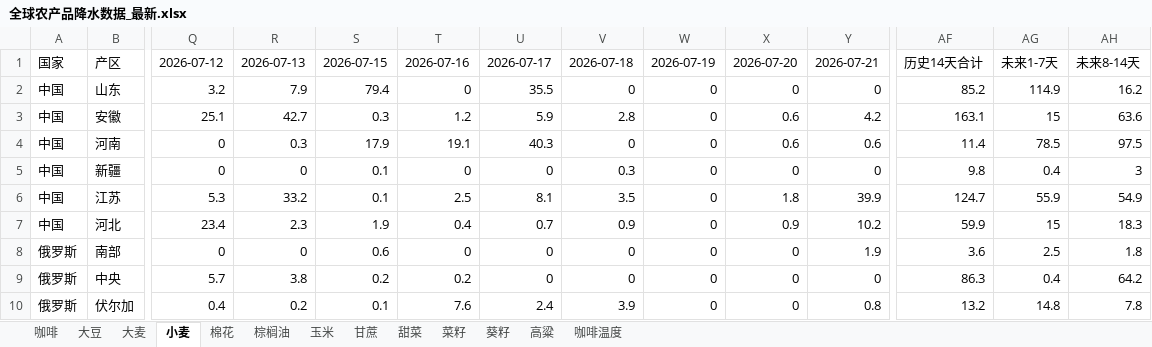
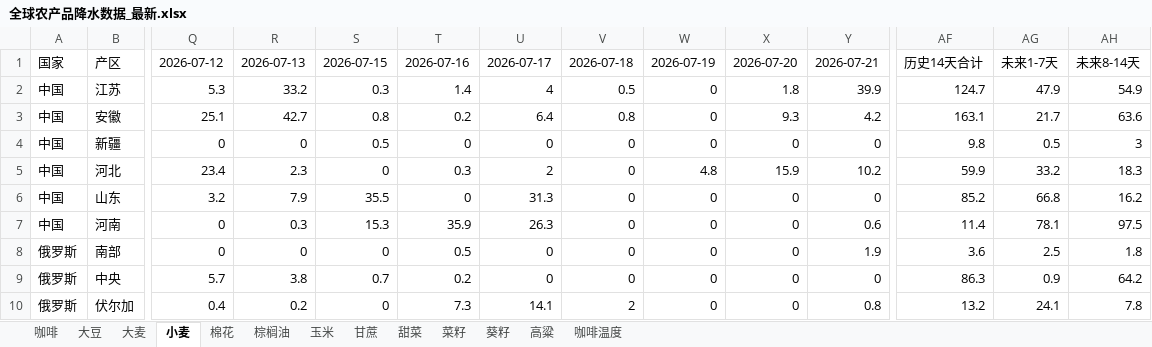
Before and after one commit to 2368846312-oss/ag-weather, an Excel workbook: 全球农产品降水数据_最新.xlsx, sheet 小麦, drawn as a sheet; only a part is shown, gaps mark what is left out; values as stored, in another font and other column widths than the file's, no cell formats; removed rows and columns are numbered as before the commit, all else as after; rows hold the shown columns only; the diff covers the shown part only; the diff names each change by its address in the sheet, - before the commit and + after, or states it on an @@ line.

```diff
--- a/全球农产品降水数据_最新.xlsx (sheet 小麦)
+++ b/全球农产品降水数据_最新.xlsx (sheet 小麦)
-row 2: 中国 | 山东 | 3.2 | 7.9 | 79.4 | 0 | 35.5 | 0 | 0 | 0 | 0 | 85.2 | 114.9 | 16.2
+row 2: 中国 | 江苏 | 5.3 | 33.2 | 0.3 | 1.4 | 4 | 0.5 | 0 | 1.8 | 39.9 | 124.7 | 47.9 | 54.9
-S3: 0.3
+S3: 0.8
-T3: 1.2
+T3: 0.2
-U3: 5.9
+U3: 6.4
-V3: 2.8
+V3: 0.8
-X3: 0.6
+X3: 9.3
-AG3: 15
+AG3: 21.7
-row 4: 中国 | 河南 | 0 | 0.3 | 17.9 | 19.1 | 40.3 | 0 | 0 | 0.6 | 0.6 | 11.4 | 78.5 | 97.5
-S4: 0.1
+S4: 0.5
-V4: 0.3
+V4: 0
-AG4: 0.4
+AG4: 0.5
-row 6: 中国 | 江苏 | 5.3 | 33.2 | 0.1 | 2.5 | 8.1 | 3.5 | 0 | 1.8 | 39.9 | 124.7 | 55.9 | 54.9
-S5: 1.9
+S5: 0
-T5: 0.4
+T5: 0.3
-U5: 0.7
+U5: 2
-V5: 0.9
+V5: 0
-W5: 0
+W5: 4.8
-X5: 0.9
+X5: 15.9
-AG5: 15
+AG5: 33.2
+row 6: 中国 | 山东 | 3.2 | 7.9 | 35.5 | 0 | 31.3 | 0 | 0 | 0 | 0 | 85.2 | 66.8 | 16.2
+row 7: 中国 | 河南 | 0 | 0.3 | 15.3 | 35.9 | 26.3 | 0 | 0 | 0 | 0.6 | 11.4 | 78.1 | 97.5
-S8: 0.6
+S8: 0
-T8: 0
+T8: 0.5
-S9: 0.2
+S9: 0.7
-AG9: 0.4
+AG9: 0.9
-S10: 0.1
+S10: 0
-T10: 7.6
+T10: 7.3
-U10: 2.4
+U10: 14.1
-V10: 3.9
+V10: 2
-AG10: 14.8
+AG10: 24.1
```
Also changed, not shown: 9 added rows, 9 removed rows and 151 edited cells elsewhere in this sheet, sheet 玉米, sheet 咖啡温度, sheet 大豆, sheet 菜籽, sheet 葵籽, sheet 甘蔗, 6 more sheets, cell formats, VHI_Data/VHI_最近6周汇总.xlsx.
